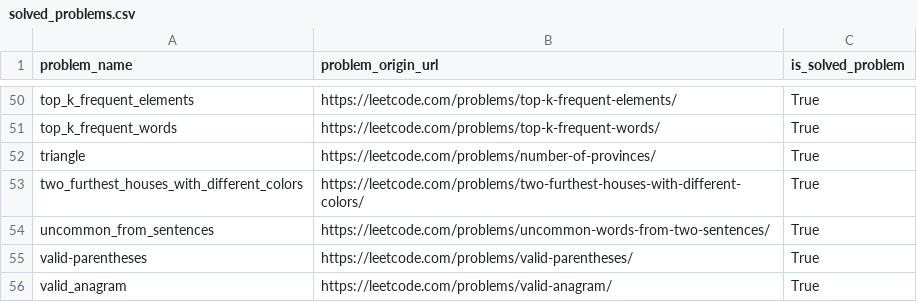
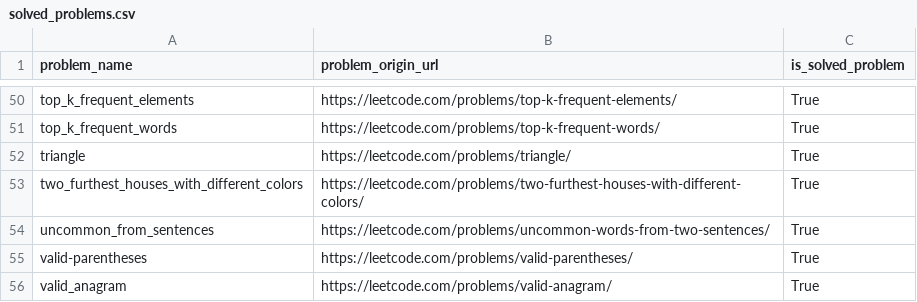
Before and after one commit to DushnoAndTochka/solutions_algorithmic_problems, a CSV file: solved_problems.csv, drawn as a sheet; only a part is shown, gaps mark what is left out.

```diff
--- a/solved_problems.csv
+++ b/solved_problems.csv
@@ -51,3 +51,3 @@ top_k_frequent_elements,https://leetcode.com/problems/top-k-frequent-elements/,T
 top_k_frequent_words,https://leetcode.com/problems/top-k-frequent-words/,True
-triangle,https://leetcode.com/problems/number-of-provinces/,True
+triangle,https://leetcode.com/problems/triangle/,True
 two_furthest_houses_with_different_colors,https://leetcode.com/problems/two-furthest-houses-with-different-colors/,True
```
